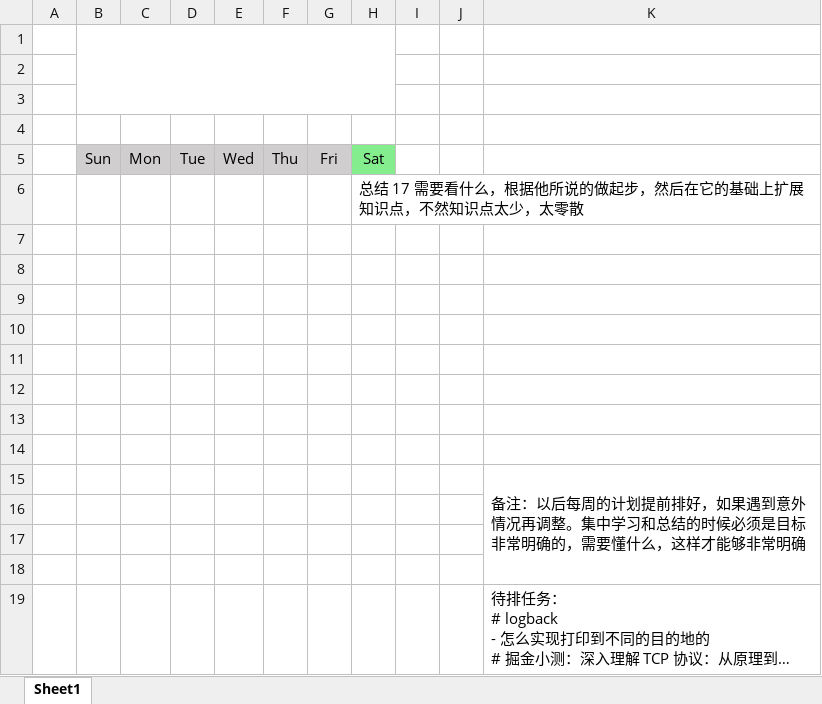
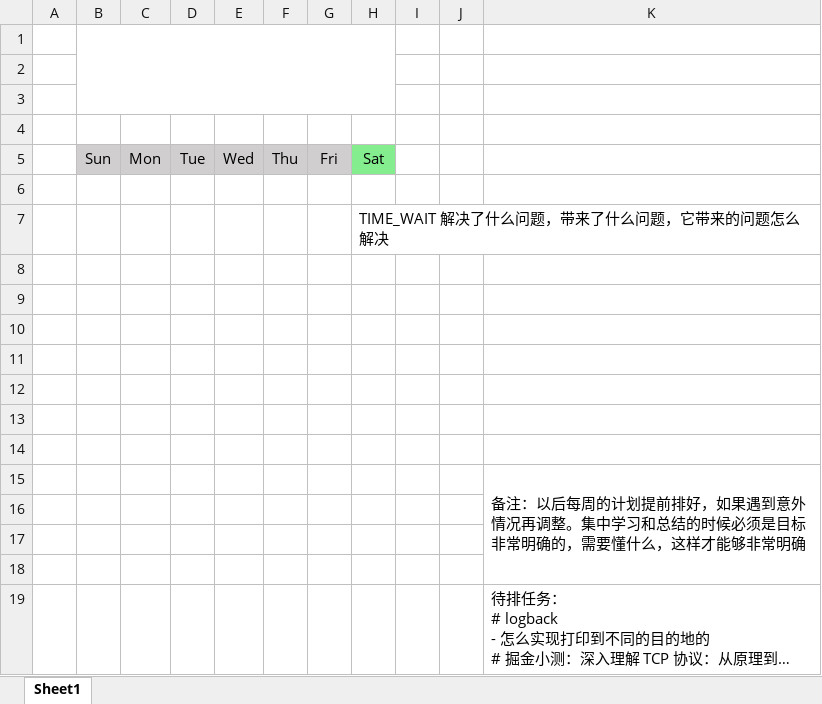
Before and after one commit to zhixiangyuan/zhixiangyuan.github.io, an Excel workbook: tmp/class schedule.xlsx, sheet Sheet1, drawn as a sheet; long unchanged cells end in …; values as stored, in another font and other column widths than the file's, no borders; removed rows and columns are numbered as before the commit, all else as after; the diff names each change by its address in the sheet, - before the commit and + after, or states it on an @@ line.

```diff
--- a/tmp/class schedule.xlsx (sheet Sheet1)
+++ b/tmp/class schedule.xlsx (sheet Sheet1)
-row 6:  |  |  |  |  |  |  | 总结 17 需要看什么，根据他所说的做起步，然后在它的基础上扩展知识点，不然知识点太少，太零散
+row 7:  |  |  |  |  |  |  | TIME_WAIT 解决了什么问题，带来了什么问题，它带来的问题怎么解决
```
Also changed, not shown: 1 other file.
